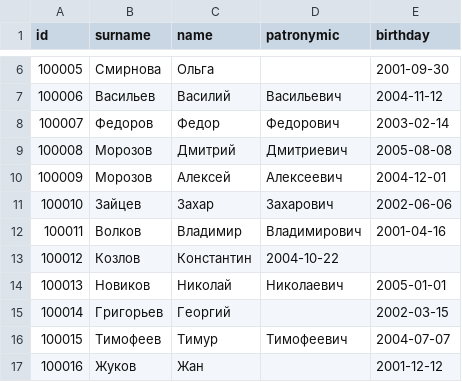
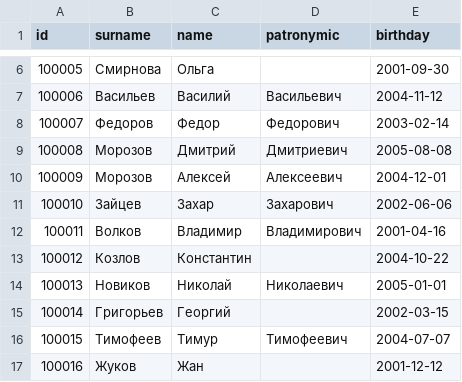
Before and after one commit to ErnandesDaniel/system-software-lab-2-1, a CSV file: labs-examples/system-programms/lab-2/csv-data/people.csv, drawn as a sheet; only a part is shown, gaps mark what is left out.

```diff
--- a/labs-examples/system-programms/lab-2/csv-data/people.csv
+++ b/labs-examples/system-programms/lab-2/csv-data/people.csv
@@ -12,3 +12,3 @@ id,surname,name,patronymic,birthday
 100011,Волков,Владимир,Владимирович,2001-04-16
-100012,Козлов,Константин,2004-10-22
+100012,Козлов,Константин,,2004-10-22
 100013,Новиков,Николай,Николаевич,2005-01-01
```
Also changed, not shown: 6 other files.
